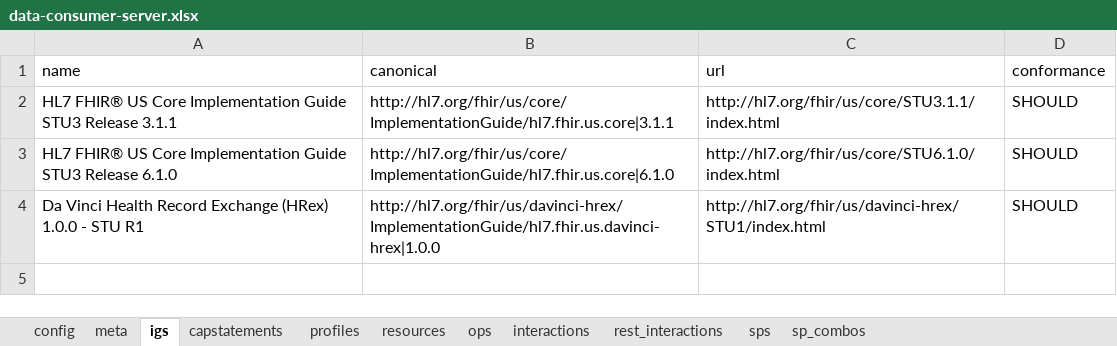
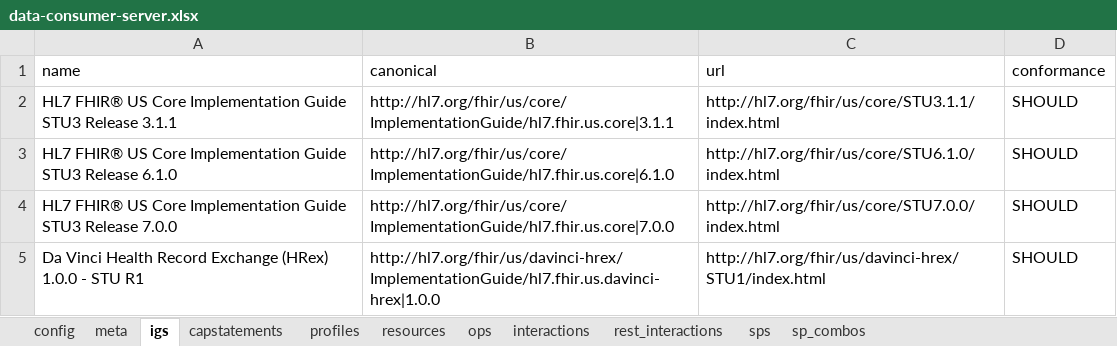
Before and after one commit to HL7/davinci-ecdx, an Excel workbook: input/resources-spreadsheet/data-consumer-server.xlsx, sheet igs, drawn as a sheet; values as stored, in another font and other column widths than the file's, no borders; the diff names each change by its address in the sheet, - before the commit and + after, or states it on an @@ line.

Commit message:
Pre-Apply: Support both US-Core 3.1.1 and 6.1.0 and 7.0.0 FHIR-47303

```diff
--- a/input/resources-spreadsheet/data-consumer-server.xlsx (sheet igs)
+++ b/input/resources-spreadsheet/data-consumer-server.xlsx (sheet igs)
+row 4: HL7 FHIR® US Core Implementation Guide STU3 Release 7.0.0 | http://hl7.org/fhir/us/core/ImplementationGuide/hl7.fhir.us.core|7.0.0 | http://hl7.org/fhir/us/core/STU7.0.0/index.html | SHOULD
```
Also changed, not shown: sheet profiles, input/resources-spreadsheet/data-consumer-client.xlsx, input/resources-spreadsheet/data-source-client.xlsx, 36 other files.
